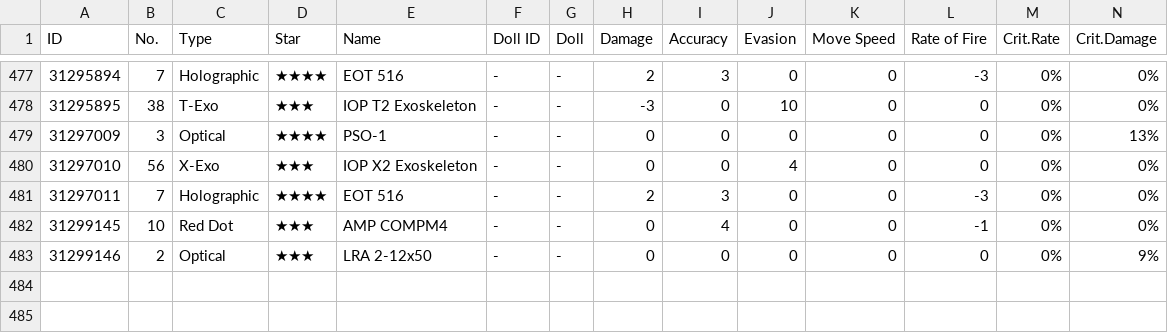
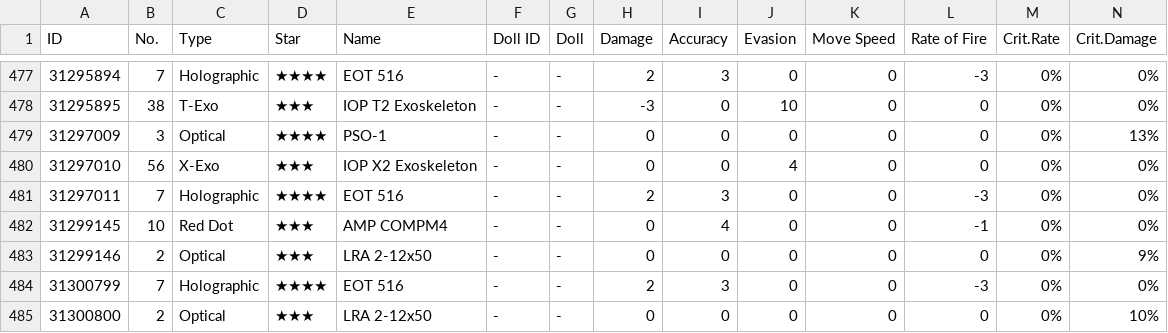
Before and after one commit to m1s3ri/90wish, a CSV file: miseri_34865_equip_info.csv, drawn as a sheet; only a part is shown, gaps mark what is left out; rows hold the shown columns only; the diff names each change by its address in the sheet, - before the commit and + after, or states it on an @@ line.

```diff
--- a/miseri_34865_equip_info.csv
+++ b/miseri_34865_equip_info.csv
+row 484: 31300799 | 7 | Holographic | ★★★★ | EOT 516 | - | - | 2 | 3 | 0 | 0 | -3 | 0% | 0%
+row 485: 31300800 | 2 | Optical | ★★★ | LRA 2-12x50 | - | - | 0 | 0 | 0 | 0 | 0 | 0% | 10%
```
Also changed, not shown: miseri_34865_doll_info.csv, miseri_34865_fairy_info.csv, 4 other files.
